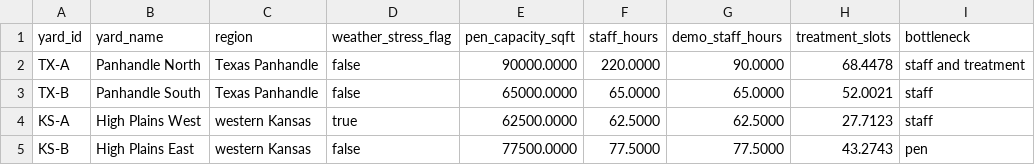
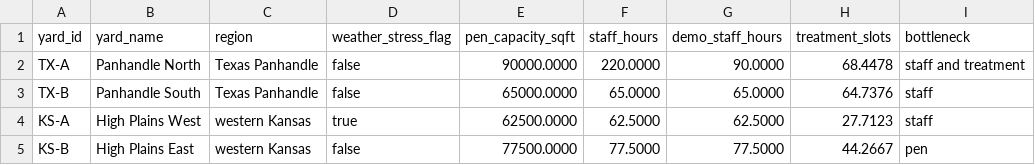
Before and after one commit to snr2753423/brd-command-center, a CSV file: data/yards_shortage.csv, drawn as a sheet.

```diff
--- a/data/yards_shortage.csv
+++ b/data/yards_shortage.csv
@@ -2,4 +2,4 @@ yard_id,yard_name,region,weather_stress_flag,pen_capacity_sqft,staff_hours,demo_
 TX-A,Panhandle North,Texas Panhandle,false,90000.0000,220.0000,90.0000,68.4478,staff and treatment
-TX-B,Panhandle South,Texas Panhandle,false,65000.0000,65.0000,65.0000,52.0021,staff
+TX-B,Panhandle South,Texas Panhandle,false,65000.0000,65.0000,65.0000,64.7376,staff
 KS-A,High Plains West,western Kansas,true,62500.0000,62.5000,62.5000,27.7123,staff
-KS-B,High Plains East,western Kansas,false,77500.0000,77.5000,77.5000,43.2743,pen
+KS-B,High Plains East,western Kansas,false,77500.0000,77.5000,77.5000,44.2667,pen
```
Also changed, not shown: data/yards_normal.csv, 18 other files.
